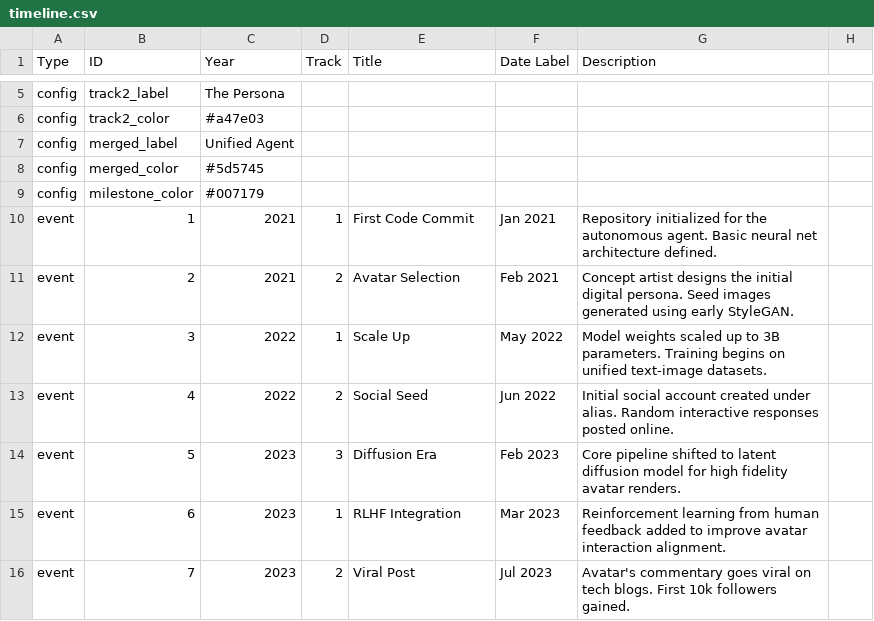
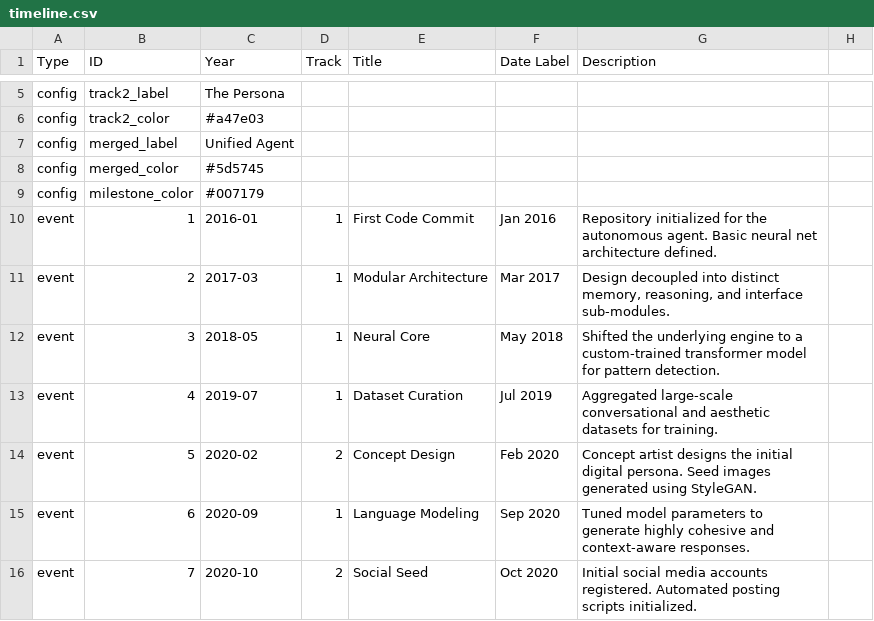
Before and after one commit to strangerobot/Boom-Timeline-Visualisation, a CSV file: timeline.csv, drawn as a sheet; only a part is shown, gaps mark what is left out; the diff covers the shown part only.

```diff
--- a/timeline.csv
+++ b/timeline.csv
@@ -9,8 +9,8 @@ config,merged_color,#5d5745,,,
 config,milestone_color,#007179,,,
-event,1,2021,1,First Code Commit,Jan 2021,Repository initialized for the autonomous agent. Basic neural net architecture defined.
-event,2,2021,2,Avatar Selection,Feb 2021,Concept artist designs the initial digital persona. Seed images generated using early StyleGAN.
-event,3,2022,1,Scale Up,May 2022,Model weights scaled up to 3B parameters. Training begins on unified text-image datasets.
-event,4,2022,2,Social Seed,Jun 2022,Initial social account created under alias. Random interactive responses posted online.
-event,5,2023,3,Diffusion Era,Feb 2023,Core pipeline shifted to latent diffusion model for high fidelity avatar renders.
-event,6,2023,1,RLHF Integration,Mar 2023,Reinforcement learning from human feedback added to improve avatar interaction alignment.
-event,7,2023,2,Viral Post,Jul 2023,Avatar's commentary goes viral on tech blogs. First 10k followers gained.
+event,1,2016-01,1,First Code Commit,Jan 2016,"Repository initialized for the autonomous agent. Basic neural net architecture defined."
+event,2,2017-03,1,Modular Architecture,Mar 2017,"Design decoupled into distinct memory, reasoning, and interface sub-modules."
+event,3,2018-05,1,Neural Core,May 2018,"Shifted the underlying engine to a custom-trained transformer model for pattern detection."
+event,4,2019-07,1,Dataset Curation,Jul 2019,"Aggregated large-scale conversational and aesthetic datasets for training."
+event,5,2020-02,2,Concept Design,Feb 2020,"Concept artist designs the initial digital persona. Seed images generated using StyleGAN."
+event,6,2020-09,1,Language Modeling,Sep 2020,"Tuned model parameters to generate highly cohesive and context-aware responses."
+event,7,2020-10,2,Social Seed,Oct 2020,"Initial social media accounts registered. Automated posting scripts initialized."
```
Also changed, not shown: 14 added rows and 43 edited cells elsewhere in this file, 3 other files.
